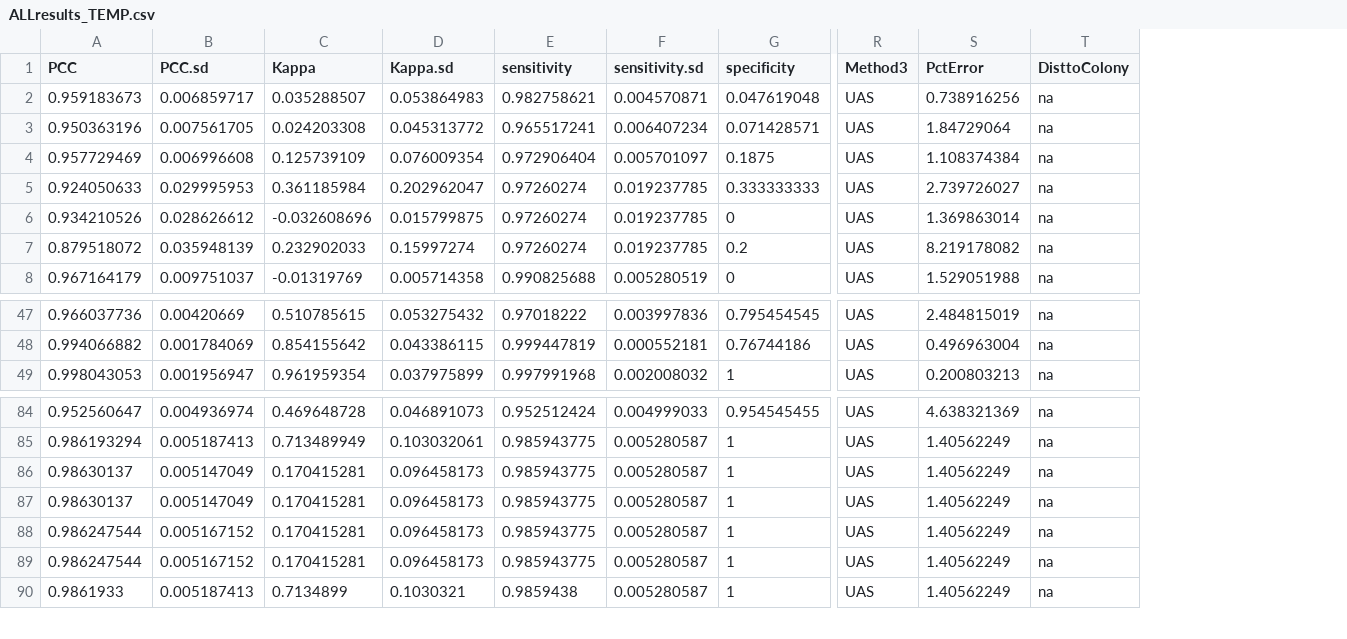
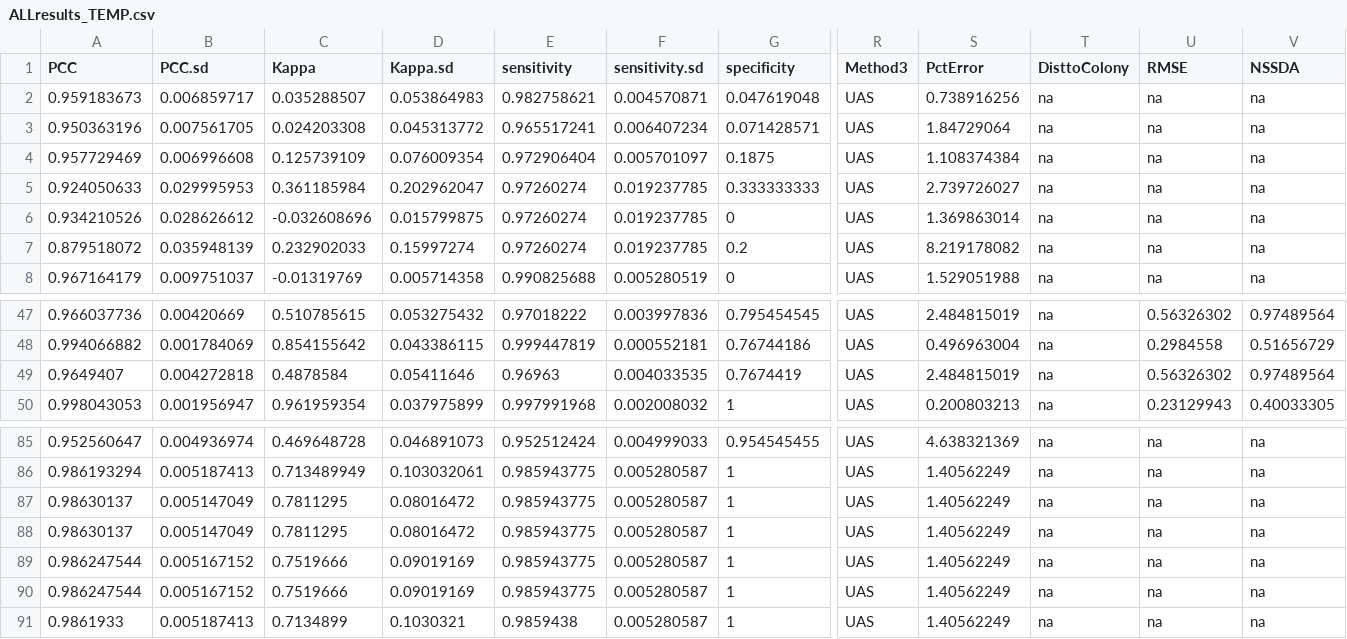
Before and after one commit to UAVWaterbird/nesttracker, a CSV file: ALLresults_TEMP.csv, drawn as a sheet; only a part is shown, gaps mark what is left out; addresses are those after the commit; rows hold the shown columns only; the diff names each change by its address in the sheet, - before the commit and + after, or states it on an @@ line.

Commit message:
Minor changes to scripts; added shapefiles for D colony

```diff
--- a/ALLresults_TEMP.csv
+++ b/ALLresults_TEMP.csv
+column U (RMSE), rows 2-8: all na; rows 47-48: 0.56326302 | 0.2984558; row 50: 0.23129943; rows 85-91: all na
+column V (NSSDA), rows 2-8: all na; rows 47-48: 0.97489564 | 0.51656729; row 50: 0.40033305; rows 85-91: all na
+row 49: 0.9649407 | 0.004272818 | 0.4878584 | 0.05411646 | 0.96963 | 0.004033535 | 0.7674419 | UAS | 2.484815019 | na | 0.56326302 | 0.97489564
-C87:C88 (Kappa): 0.170415281
+C87:C88 (Kappa): 0.7811295
-D87:D88 (Kappa.sd): 0.096458173
+D87:D88 (Kappa.sd): 0.08016472
-C89:C90 (Kappa): 0.170415281
+C89:C90 (Kappa): 0.7519666
-D89:D90 (Kappa.sd): 0.096458173
+D89:D90 (Kappa.sd): 0.09019169
```
Also changed, not shown: 31 other files.
